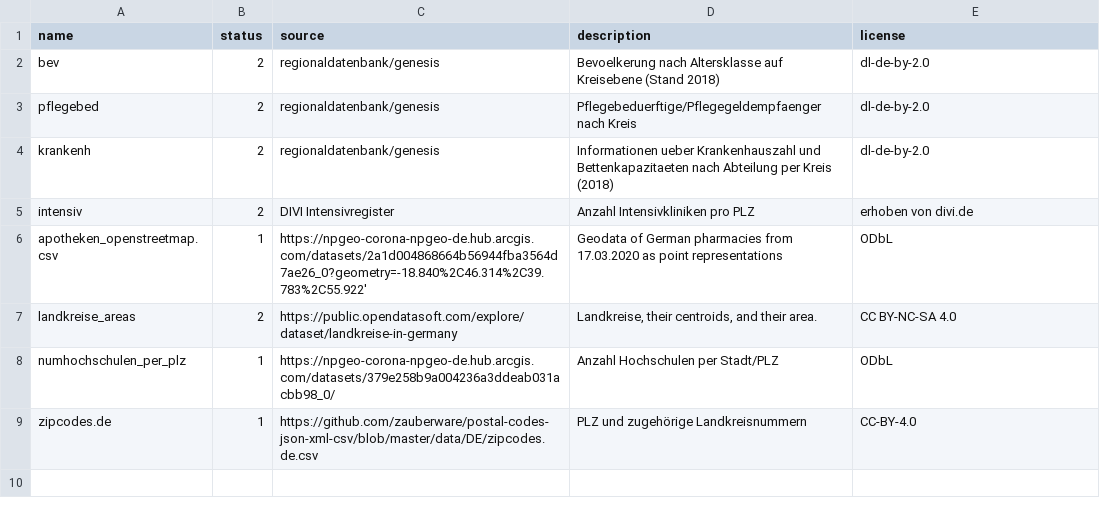
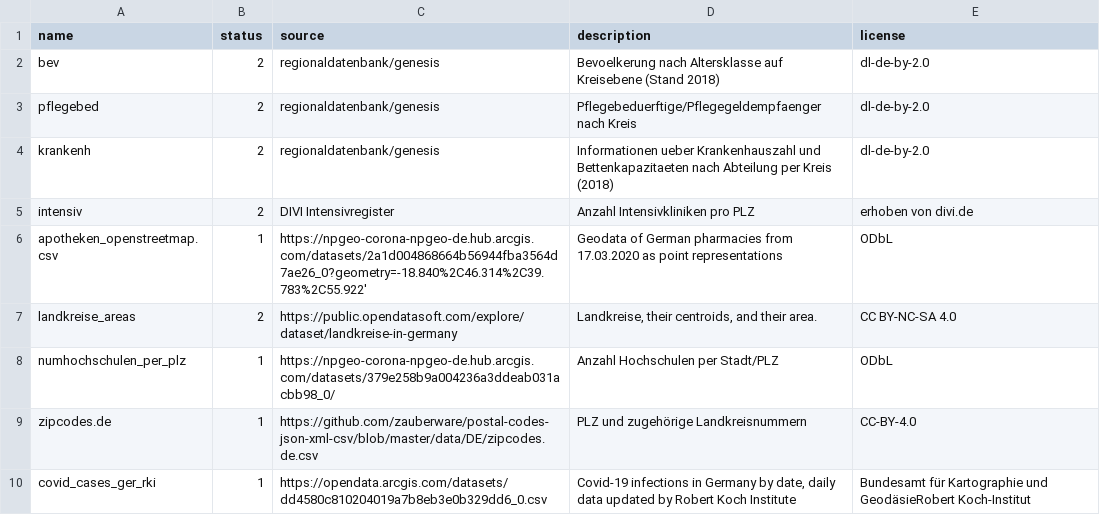
Before and after one commit to davidraoulmaas/coronadb, a CSV file: data/overview_of_datasets.csv, drawn as a sheet.

Commit message:
Add german case data from RKI

```diff
--- a/data/overview_of_datasets.csv
+++ b/data/overview_of_datasets.csv
@@ -9 +9,2 @@ numhochschulen_per_plz	1	https://npgeo-corona-npgeo-de.hub.arcgis.com/datasets/3
 zipcodes.de	1	https://github.com/zauberware/postal-codes-json-xml-csv/blob/master/data/DE/zipcodes.de.csv	PLZ und zugehörige Landkreisnummern	CC-BY-4.0
+covid_cases_ger_rki	1	https://opendata.arcgis.com/datasets/dd4580c810204019a7b8eb3e0b329dd6_0.csv	Covid-19 infections in Germany by date, daily data updated by Robert Koch Institute	Bundesamt für Kartographie und GeodäsieRobert Koch-Institut
```
Also changed, not shown: 1 other file.
